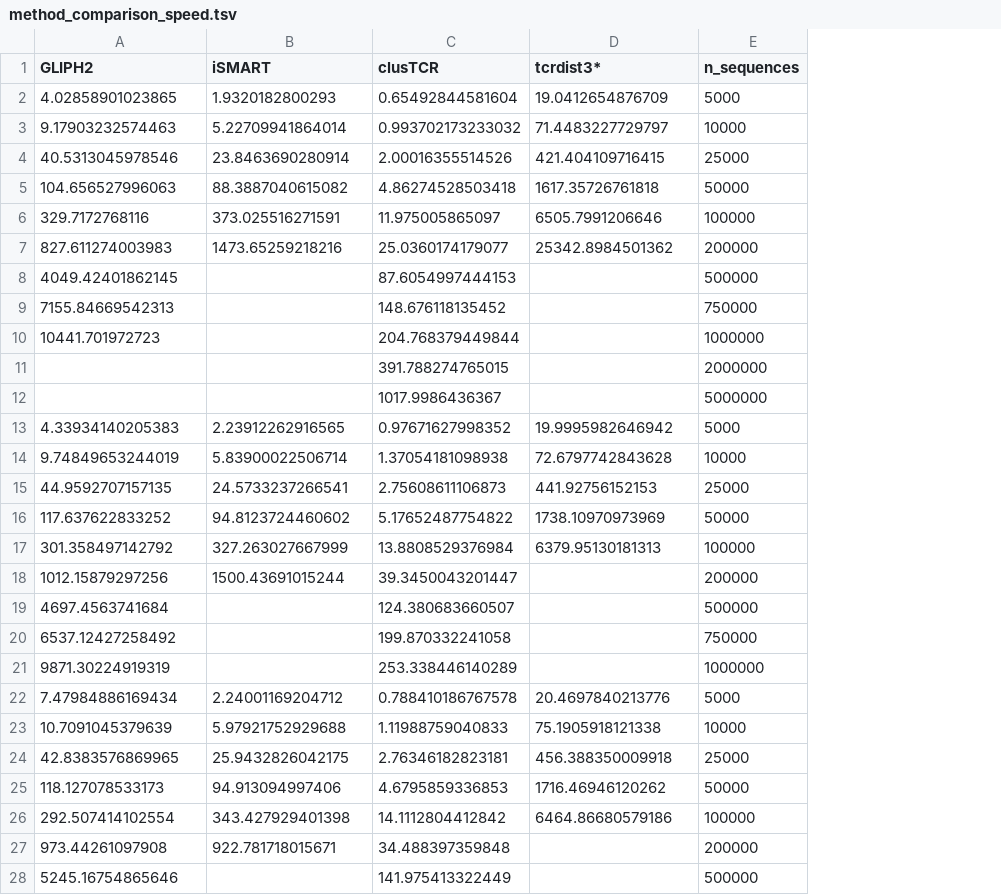
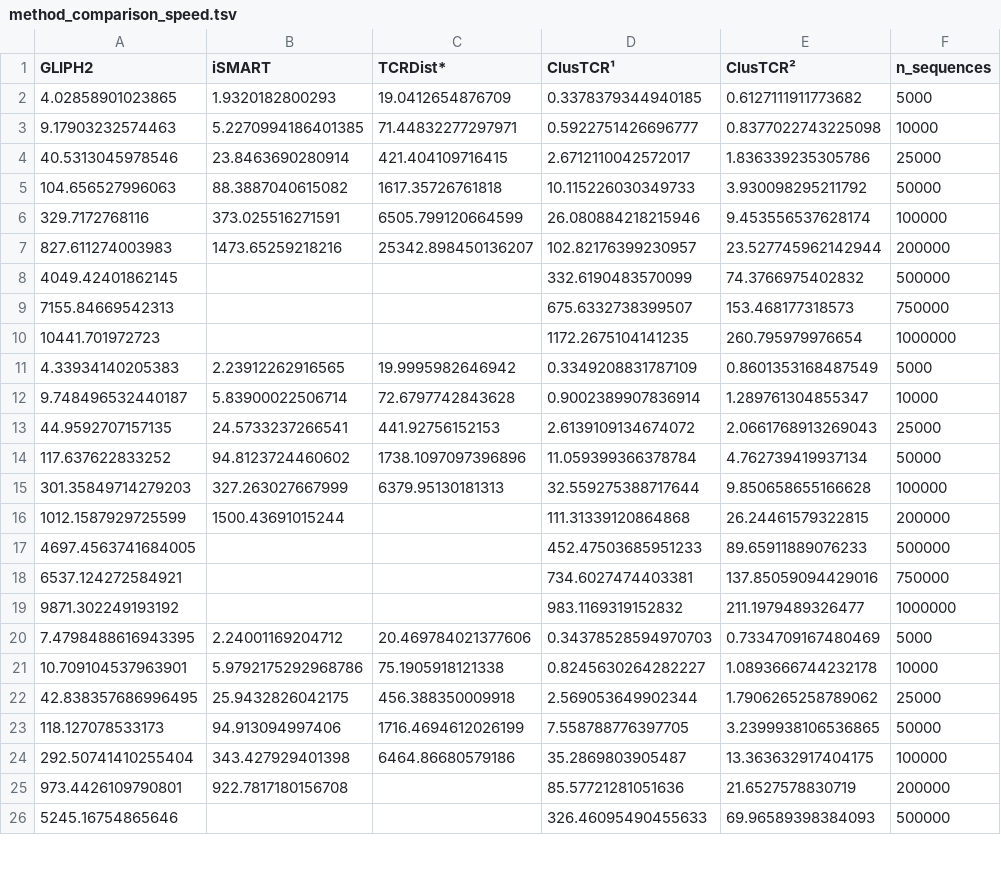
Before and after one commit to svalkiers/clusTCR, a TSV file: results/method_comparison_speed.tsv, drawn as a sheet; only a part is shown; removed rows and columns are numbered as before the commit, all else as after; the diff covers the shown part only; the diff names each change by its address in the sheet, - before the commit and + after, or states it on an @@ line.

```diff
--- a/results/method_comparison_speed.tsv
+++ b/results/method_comparison_speed.tsv
-column C (clusTCR), rows 2-10: 0.65492844581604 | 0.993702173233032 | 2.00016355514526 | 4.86274528503418 | 11.975005865097 | 25.0360174179077 | 87.6054997444153 | 148.676118135452 | 204.768379449844; rows 13-26: 0.97671627998352 | 1.37054181098938 | 2.75608611106873 | 5.17652487754822 | 13.8808529376984 | 39.3450043201447 | 124.380683660507 | 199.870332241058 | 253.338446140289 | 0.788410186767578 | 1.11988759040833 | 2.76346182823181 | 4.6795859336853 | 14.1112804412842; row 28: 141.975413322449
+column D (ClusTCR¹), rows 2-24: 0.3378379344940185 | 0.5922751426696777 | 2.6712110042572017 | 10.115226030349733 | 26.080884218215946 | 102.82176399230957 | 332.6190483570099 | 675.6332738399507 | 1172.2675104141235 | 0.3349208831787109 | 0.9002389907836914 | 2.6139109134674072 | 11.059399366378784 | 32.559275388717644 | 111.31339120864868 | 452.47503685951233 | 734.6027474403381 | 983.1169319152832 | 0.34378528594970703 | 0.8245630264282227 | 2.569053649902344 | 7.558788776397705 | 35.2869803905487; row 26: 326.46095490455633
+column E (ClusTCR²), rows 2-24: 0.6127111911773682 | 0.8377022743225098 | 1.836339235305786 | 3.930098295211792 | 9.453556537628174 | 23.527745962142944 | 74.3766975402832 | 153.468177318573 | 260.795979976654 | 0.8601353168487549 | 1.289761304855347 | 2.0661768913269043 | 4.762739419937134 | 9.850658655166628 | 26.24461579322815 | 89.65911889076233 | 137.85059094429016 | 211.1979489326477 | 0.7334709167480469 | 1.0893666744232178 | 1.7906265258789062 | 3.2399938106536865 | 13.363632917404175; row 26: 69.96589398384093
-C1: tcrdist3*
+C1: TCRDist*
-B3 (iSMART): 5.22709941864014
+B3 (iSMART): 5.2270994186401385
-C3 (TCRDist*): 71.4483227729797
+C3 (TCRDist*): 71.44832277297971
-C6 (TCRDist*): 6505.7991206646
+C6 (TCRDist*): 6505.799120664599
-C7 (TCRDist*): 25342.8984501362
+C7 (TCRDist*): 25342.898450136207
-row 11:  |  | 391.788274765015 |  | 2000000
-row 12:  |  | 1017.9986436367 |  | 5000000
-A12 (GLIPH2): 9.74849653244019
+A12 (GLIPH2): 9.748496532440187
-C14 (TCRDist*): 1738.10970973969
+C14 (TCRDist*): 1738.1097097396896
-A15 (GLIPH2): 301.358497142792
+A15 (GLIPH2): 301.35849714279203
-A16 (GLIPH2): 1012.15879297256
+A16 (GLIPH2): 1012.1587929725599
-A17 (GLIPH2): 4697.4563741684
+A17 (GLIPH2): 4697.4563741684005
-A18 (GLIPH2): 6537.12427258492
+A18 (GLIPH2): 6537.124272584921
-A19 (GLIPH2): 9871.30224919319
+A19 (GLIPH2): 9871.302249193192
-A20 (GLIPH2): 7.47984886169434
+A20 (GLIPH2): 7.4798488616943395
-C20 (TCRDist*): 20.4697840213776
+C20 (TCRDist*): 20.469784021377606
-A21 (GLIPH2): 10.7091045379639
+A21 (GLIPH2): 10.709104537963901
-B21 (iSMART): 5.97921752929688
+B21 (iSMART): 5.9792175292968786
-A22 (GLIPH2): 42.8383576869965
+A22 (GLIPH2): 42.838357686996495
-C23 (TCRDist*): 1716.46946120262
+C23 (TCRDist*): 1716.4694612026199
-A24 (GLIPH2): 292.507414102554
+A24 (GLIPH2): 292.50741410255404
-row 27: 973.44261097908 | 922.781718015671 | 34.488397359848 |  | 200000
+row 25: 973.4426109790801 | 922.7817180156708 |  | 85.57721281051636 | 21.6527578830719 | 200000
```
Also changed, not shown: 2 edited cells elsewhere in this file, 5 other files.
